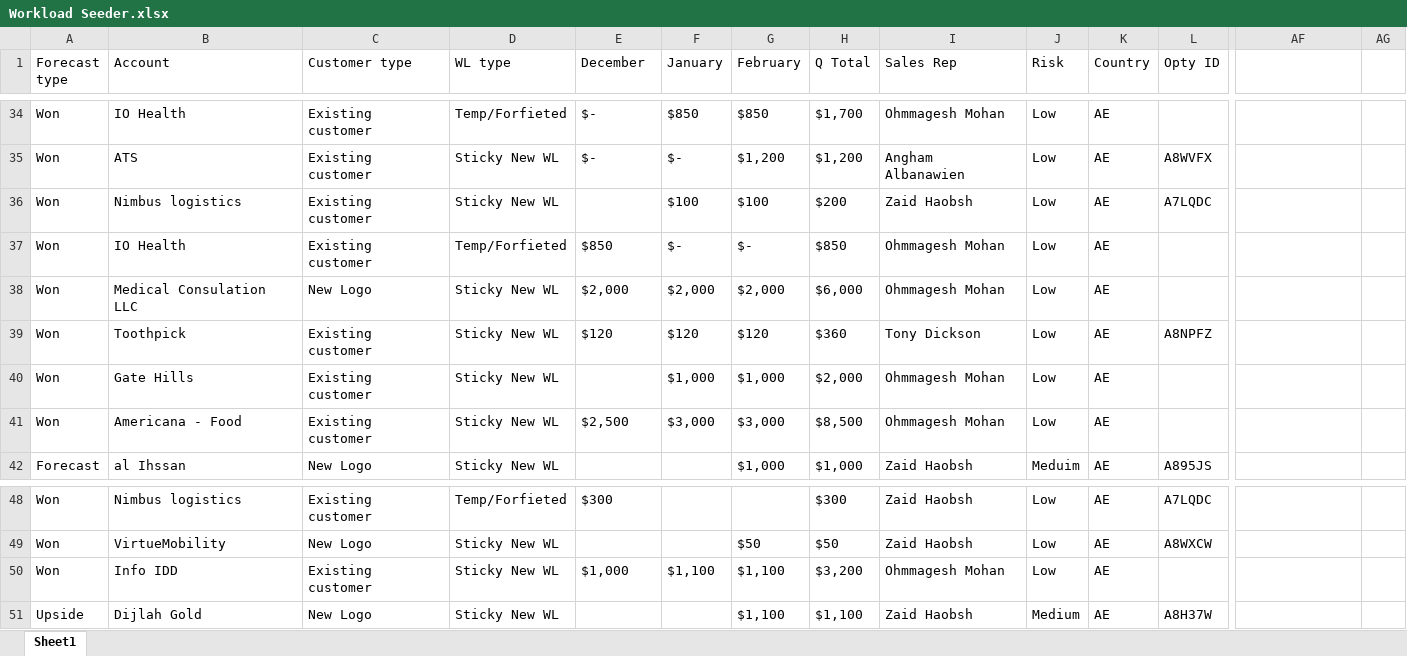
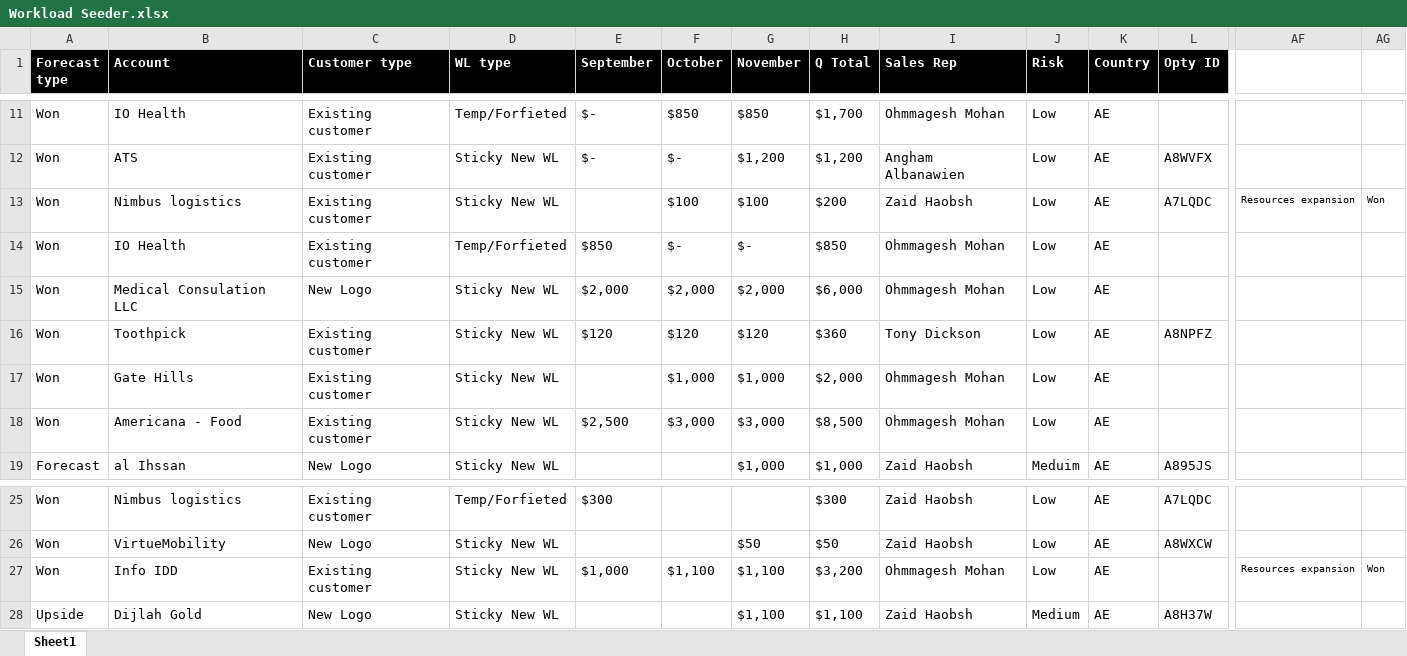
Before and after one commit to mmitkees/SalesForecastIntelligence, an Excel workbook: Workload Seeder.xlsx, sheet Sheet1, drawn as a sheet; only a part is shown, gaps mark what is left out; values as stored, in another font and other column widths than the file's, no borders; addresses are those after the commit; the diff covers the shown part only; the diff names each change by its address in the sheet, - before the commit and + after, or states it on an @@ line.

```diff
--- a/Workload Seeder.xlsx (sheet Sheet1)
+++ b/Workload Seeder.xlsx (sheet Sheet1)
@@ A1:L1 fill: none → #000000, bold: off → on, text colour: black → #FFFFFF @@
-E1: December
+E1: September
-F1: January
+F1: October
-G1: February
+G1: November
-AF13: (empty)
+AF13: Resources expansion
-AG13: (empty)
+AG13: Won
-AF27: (empty)
+AF27: Resources expansion
-AG27: (empty)
+AG27: Won
```
Also changed, not shown: 23 removed rows, 4 edited cells and cell formats elsewhere in this sheet, 32 other files.
